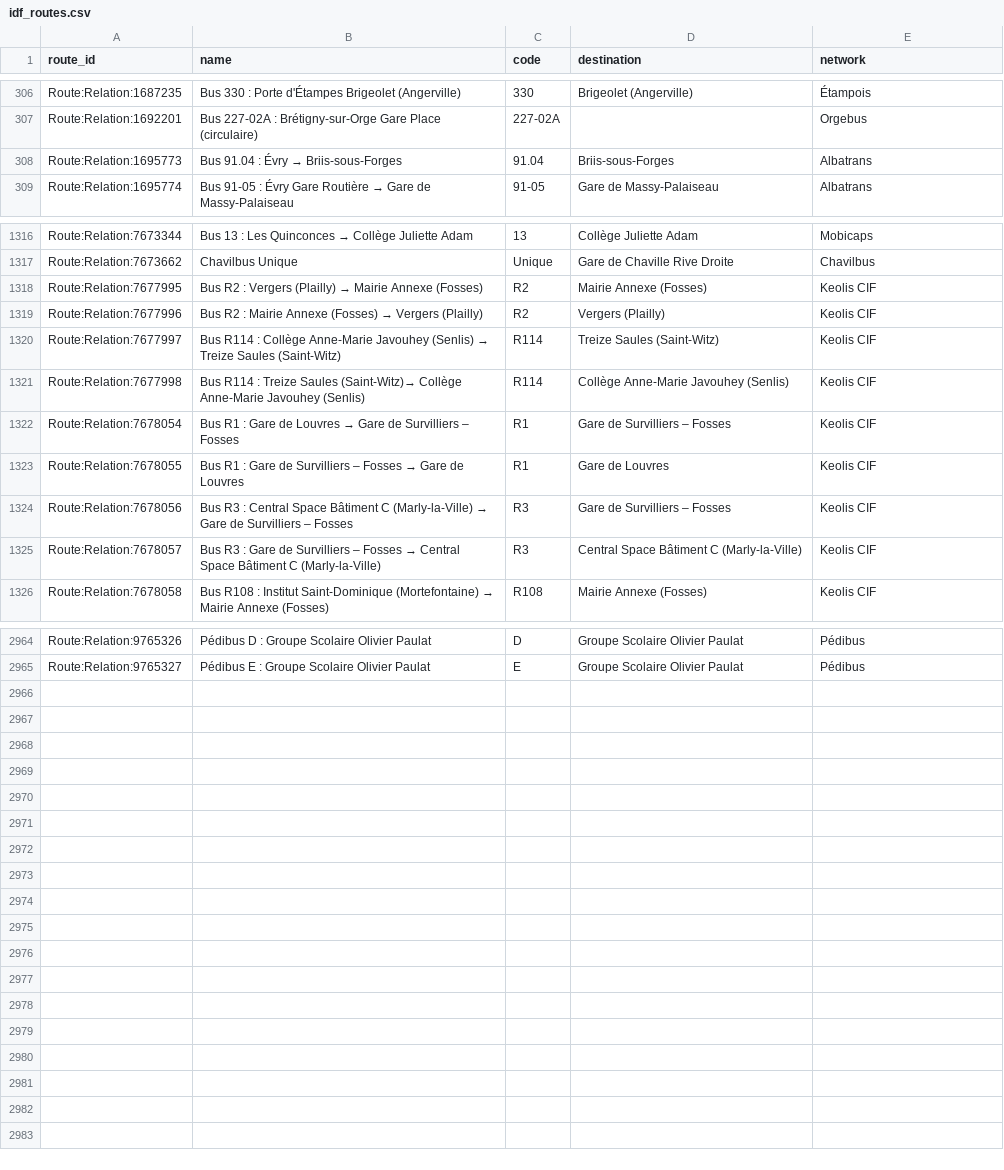
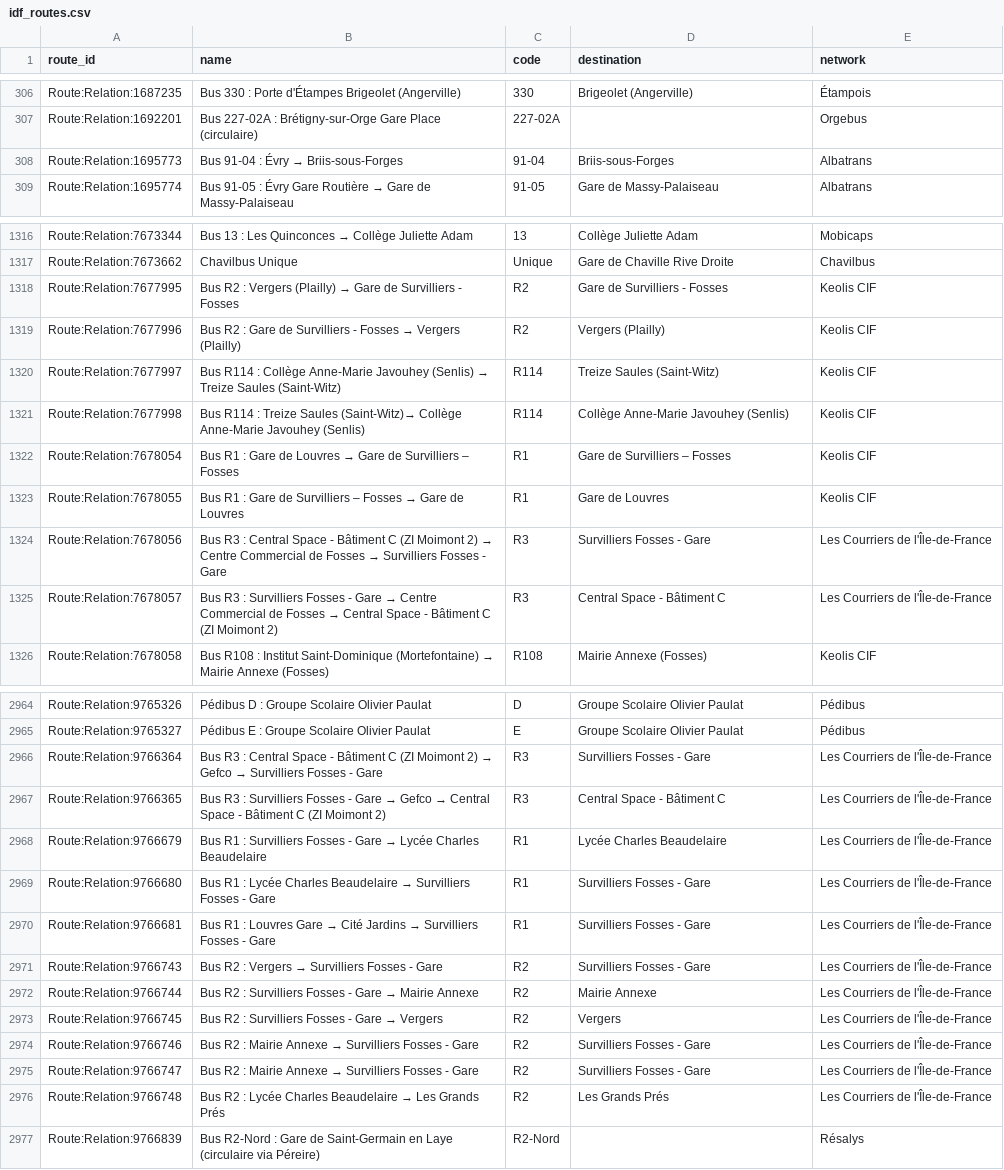
Before and after one commit to Jungle-Bus/ref-fr-STIF, a CSV file: data/idf_routes.csv, drawn as a sheet; only a part is shown, gaps mark what is left out; the diff covers the shown part only.

```diff
--- a/data/idf_routes.csv
+++ b/data/idf_routes.csv
@@ -307,3 +307,3 @@ Route:Relation:1687235,Bus 330 : Porte d'Étampes Brigeolet (Angerville),330,Bri
 Route:Relation:1692201,Bus 227-02A : Brétigny-sur-Orge Gare Place (circulaire),227-02A,,Orgebus
-Route:Relation:1695773,Bus 91.04 : Évry → Briis-sous-Forges,91.04,Briis-sous-Forges,Albatrans
+Route:Relation:1695773,Bus 91-04 : Évry → Briis-sous-Forges,91-04,Briis-sous-Forges,Albatrans
 Route:Relation:1695774,Bus 91-05 : Évry Gare Routière → Gare de Massy-Palaiseau,91-05,Gare de Massy-Palaiseau,Albatrans
@@ -1317,4 +1317,4 @@ Route:Relation:7673344,Bus 13 : Les Quinconces → Collège Juliette Adam,13,Col
 Route:Relation:7673662,Chavilbus Unique,Unique,Gare de Chaville Rive Droite,Chavilbus
-Route:Relation:7677995,Bus R2 : Vergers (Plailly) → Mairie Annexe (Fosses),R2,Mairie Annexe (Fosses),Keolis CIF
-Route:Relation:7677996,Bus R2 : Mairie Annexe (Fosses) → Vergers (Plailly),R2,Vergers (Plailly),Keolis CIF
+Route:Relation:7677995,Bus R2 : Vergers (Plailly) → Gare de Survilliers - Fosses,R2,Gare de Survilliers - Fosses,Keolis CIF
+Route:Relation:7677996,Bus R2 : Gare de Survilliers - Fosses → Vergers (Plailly),R2,Vergers (Plailly),Keolis CIF
 Route:Relation:7677997,Bus R114 : Collège Anne-Marie Javouhey (Senlis) → Treize Saules (Saint-Witz),R114,Treize Saules (Saint-Witz),Keolis CIF
@@ -1323,4 +1323,4 @@ Route:Relation:7678054,Bus R1 : Gare de Louvres → Gare de Survilliers – Foss
 Route:Relation:7678055,Bus R1 : Gare de Survilliers – Fosses → Gare de Louvres,R1,Gare de Louvres,Keolis CIF
-Route:Relation:7678056,Bus R3 : Central Space Bâtiment C (Marly-la-Ville) → Gare de Survilliers – Fosses,R3,Gare de Survilliers – Fosses,Keolis CIF
-Route:Relation:7678057,Bus R3 : Gare de Survilliers – Fosses → Central Space Bâtiment C (Marly-la-Ville),R3,Central Space Bâtiment C (Marly-la-Ville),Keolis CIF
+Route:Relation:7678056,Bus R3 : Central Space - Bâtiment C (ZI Moimont 2) → Centre Commercial de Fosses → Survilliers Fosses - Gare,R3,Survilliers Fosses - Gare,Les Courriers de l'Île-de-France
+Route:Relation:7678057,Bus R3 : Survilliers Fosses - Gare → Centre Commercial de Fosses → Central Space - Bâtiment C (ZI Moimont 2),R3,Central Space - Bâtiment C,Les Courriers de l'Île-de-France
 Route:Relation:7678058,Bus R108 : Institut Saint-Dominique (Mortefontaine) → Mairie Annexe (Fosses),R108,Mairie Annexe (Fosses),Keolis CIF
@@ -2965 +2965,13 @@ Route:Relation:9765326,Pédibus D : Groupe Scolaire Olivier Paulat,D,Groupe Scol
 Route:Relation:9765327,Pédibus E : Groupe Scolaire Olivier Paulat,E,Groupe Scolaire Olivier Paulat,Pédibus
+Route:Relation:9766364,Bus R3 : Central Space - Bâtiment C (ZI Moimont 2) → Gefco → Survilliers Fosses - Gare,R3,Survilliers Fosses - Gare,Les Courriers de l'Île-de-France
+Route:Relation:9766365,Bus R3 : Survilliers Fosses - Gare → Gefco → Central Space - Bâtiment C (ZI Moimont 2),R3,Central Space - Bâtiment C,Les Courriers de l'Île-de-France
+Route:Relation:9766679,Bus R1 : Survilliers Fosses - Gare → Lycée Charles Beaudelaire,R1,Lycée Charles Beaudelaire,Les Courriers de l'Île-de-France
+Route:Relation:9766680,Bus R1 : Lycée Charles Beaudelaire → Survilliers Fosses - Gare,R1,Survilliers Fosses - Gare,Les Courriers de l'Île-de-France
+Route:Relation:9766681,Bus R1 : Louvres Gare → Cité Jardins → Survilliers Fosses - Gare,R1,Survilliers Fosses - Gare,Les Courriers de l'Île-de-France
+Route:Relation:9766743,Bus R2 : Vergers → Survilliers Fosses - Gare,R2,Survilliers Fosses - Gare,Les Courriers de l'Île-de-France
+Route:Relation:9766744,Bus R2 : Survilliers Fosses - Gare → Mairie Annexe,R2,Mairie Annexe,Les Courriers de l'Île-de-France
+Route:Relation:9766745,Bus R2 : Survilliers Fosses - Gare → Vergers,R2,Vergers,Les Courriers de l'Île-de-France
+Route:Relation:9766746,Bus R2 : Mairie Annexe → Survilliers Fosses - Gare,R2,Survilliers Fosses - Gare,Les Courriers de l'Île-de-France
+Route:Relation:9766747,Bus R2 : Mairie Annexe → Survilliers Fosses - Gare,R2,Survilliers Fosses - Gare,Les Courriers de l'Île-de-France
+Route:Relation:9766748,Bus R2 : Lycée Charles Beaudelaire → Les Grands Prés,R2,Les Grands Prés,Les Courriers de l'Île-de-France
+Route:Relation:9766839,Bus R2-Nord : Gare de Saint-Germain en Laye (circulaire via Péreire),R2-Nord,,Résalys
```
Also changed, not shown: 19 edited cells elsewhere in this file, data/lignes.csv, data/osm_missing_lines.csv, 3 other files.
